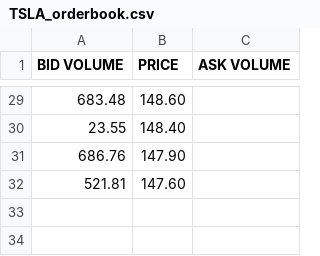
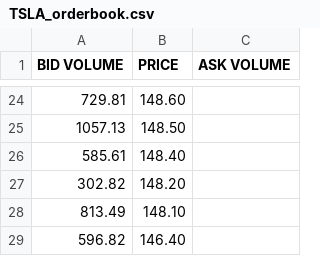
Before and after one commit to AlexInTheLoop/project_LOB, a CSV file: data/TSLA_orderbook.csv, drawn as a sheet; only a part is shown, gaps mark what is left out; the diff covers the shown part only.

```diff
--- a/data/TSLA_orderbook.csv
+++ b/data/TSLA_orderbook.csv
@@ -29,4 +24,6 @@ BID VOLUME,PRICE,ASK VOLUME
-683.48,148.60,
-23.55,148.40,
-686.76,147.90,
-521.81,147.60,
+729.81,148.60,
+1057.13,148.50,
+585.61,148.40,
+302.82,148.20,
+813.49,148.10,
+596.82,146.40,
```
Also changed, not shown: 2 added rows, 7 removed rows and 22 edited cells elsewhere in this file, data/NFLX_orderbook.csv, data/transactions.csv, 13 other files.
